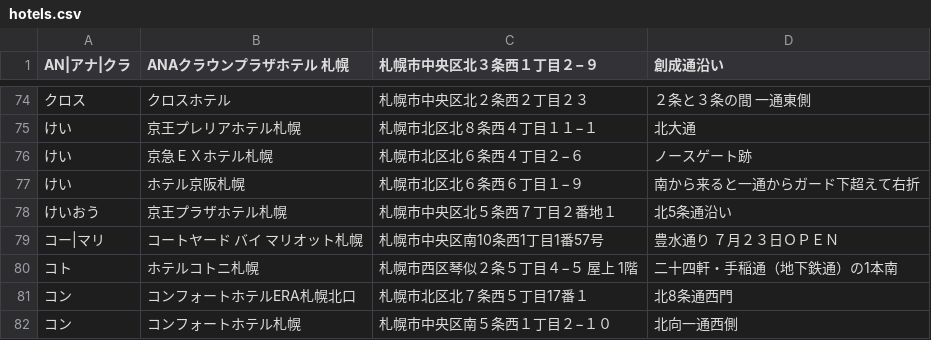
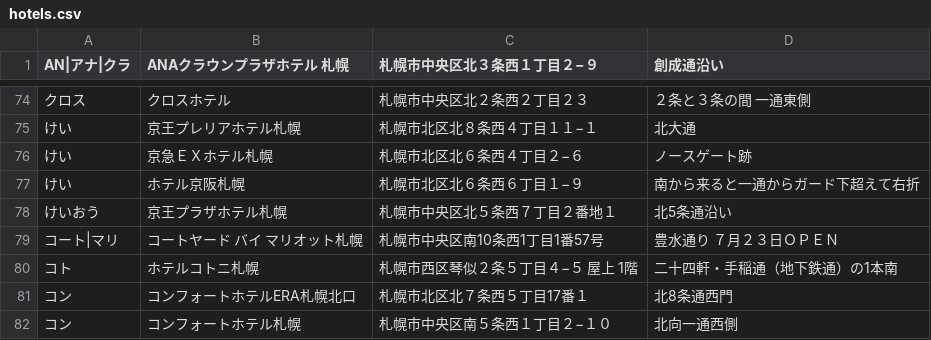
Before and after one commit to mjmu-web/sapporo_hotel_list, a CSV file: data/hotels.csv, drawn as a sheet; only a part is shown, gaps mark what is left out; the diff names each change by its address in the sheet, - before the commit and + after, or states it on an @@ line.

Commit message:
Update hotels.csv from admin panel

```diff
--- a/data/hotels.csv
+++ b/data/hotels.csv
-A79 (AN|アナ|クラ): コー|マリ
+A79 (AN|アナ|クラ): コート|マリ
```
